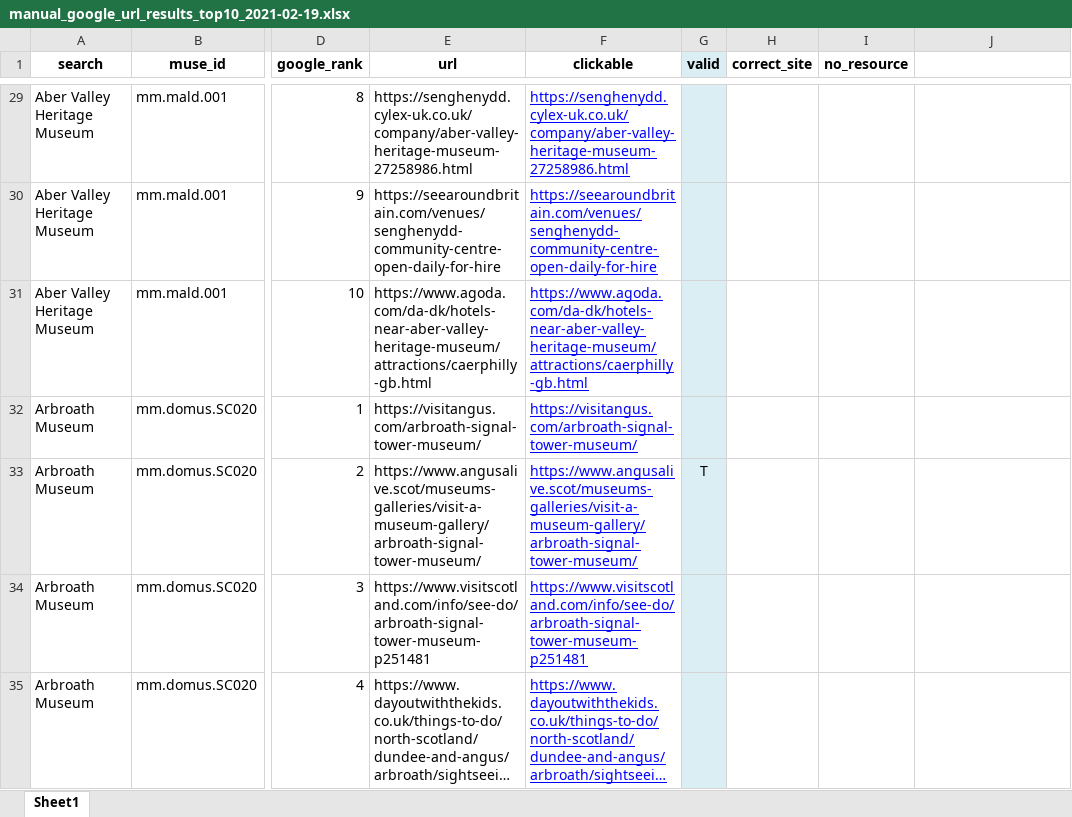
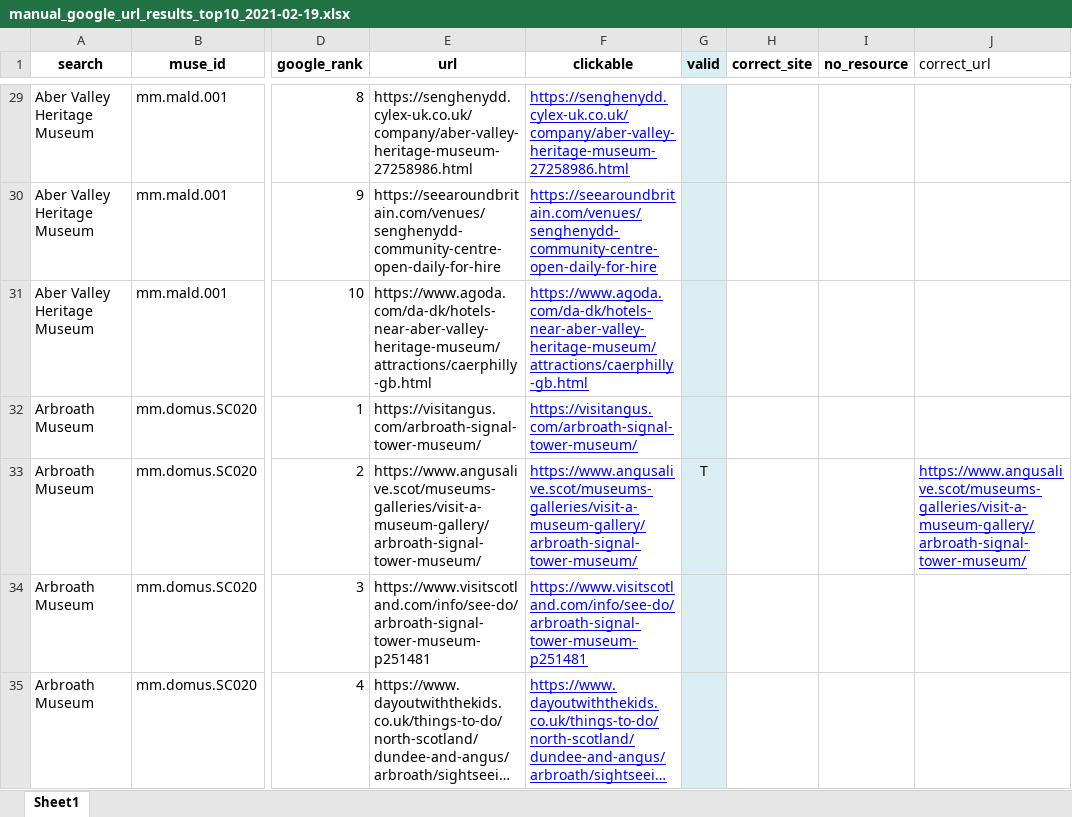
Before and after one commit to Birkbeck/museums-in-the-pandemic, an Excel workbook: data/samples/manual_google_url_results_top10_2021-02-19.xlsx, sheet Sheet1, drawn as a sheet; only a part is shown, gaps mark what is left out; long unchanged cells end in …; values as stored, in another font and other column widths than the file's, no borders; conditional formats not drawn; the diff covers the shown part only; the diff names each change by its address in the sheet, - before the commit and + after, or states it on an @@ line.

```diff
--- a/data/samples/manual_google_url_results_top10_2021-02-19.xlsx (sheet Sheet1)
+++ b/data/samples/manual_google_url_results_top10_2021-02-19.xlsx (sheet Sheet1)
-J1: (empty)
+J1: correct_url
-J33 (correct_url): (empty)
+J33 (correct_url): https://www.angusalive.scot/museums-galleries/visit-a-museum-gallery/arbroath-signal-tower-museum/
```
Also changed, not shown: 168 edited cells elsewhere in this sheet, data/samples/sample_museum_search_with_loc.xlsx, 7 other files.
